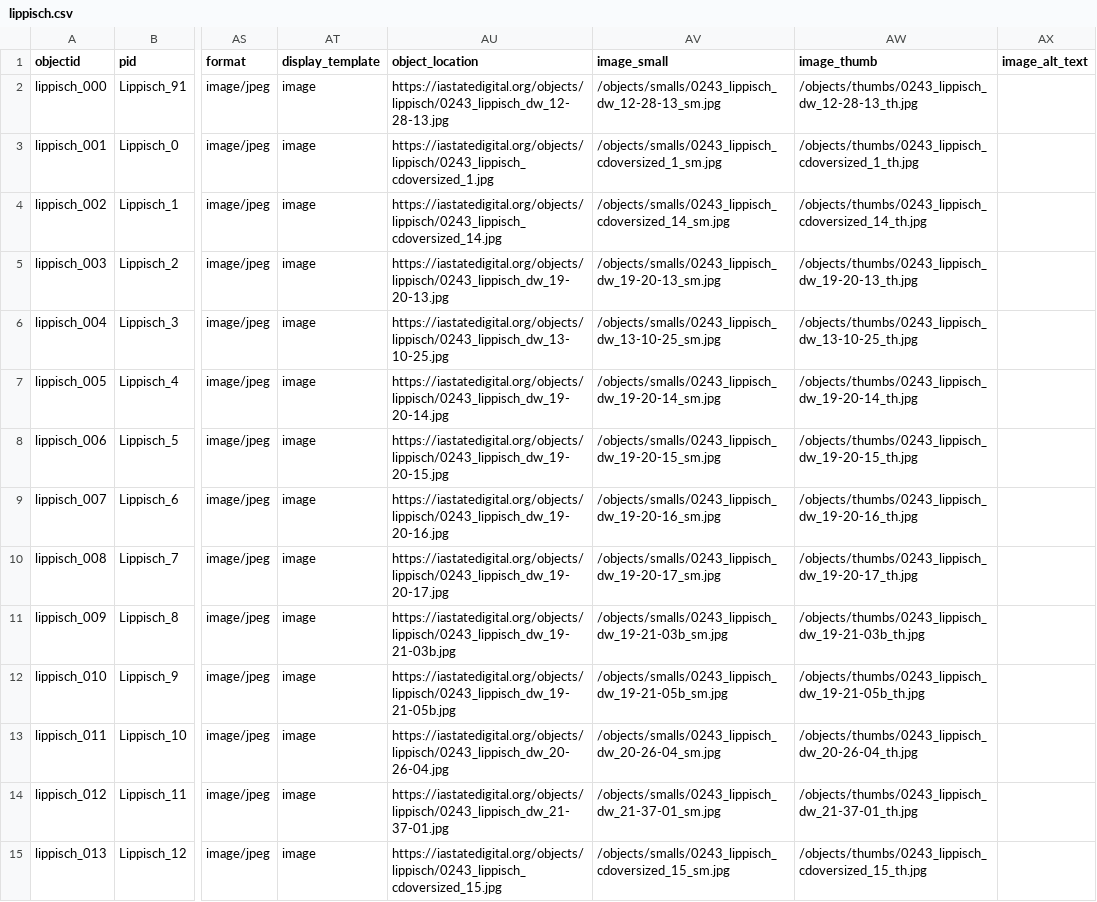
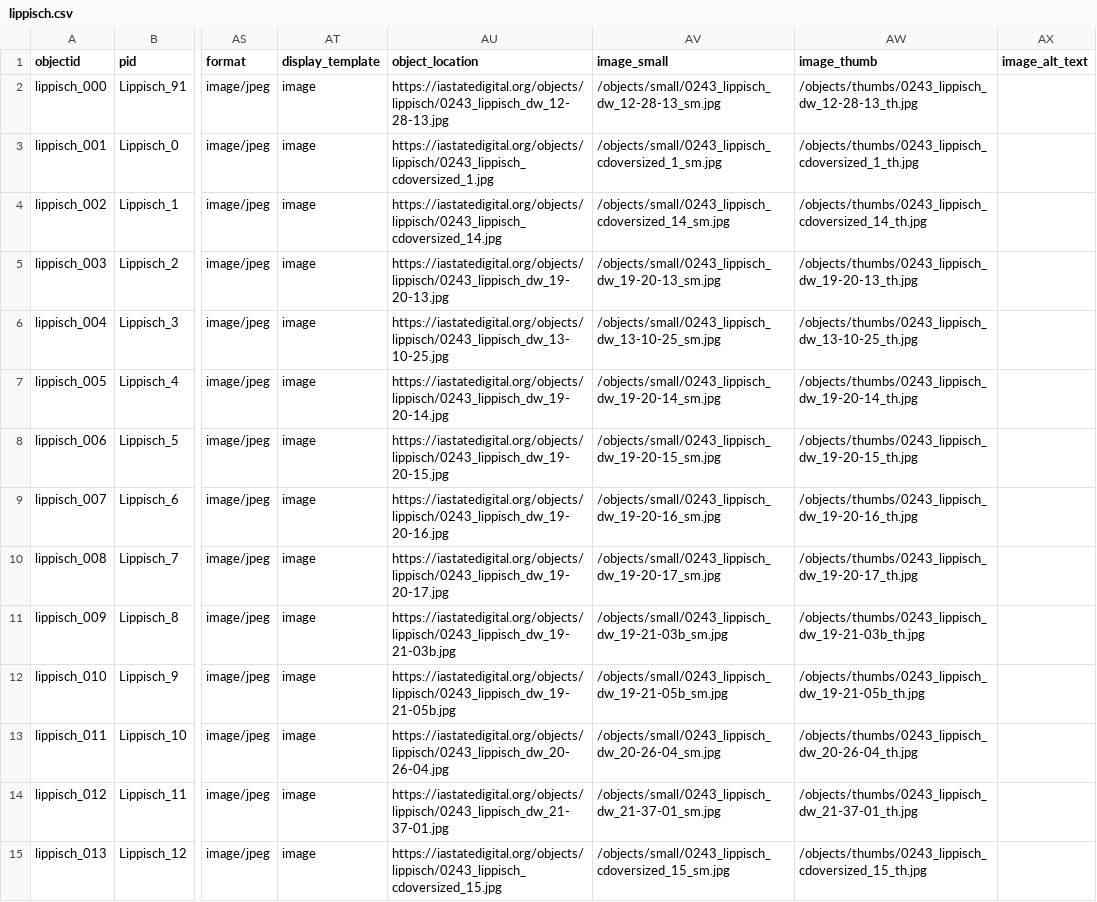
Before and after one commit to moxieBKjazzy/lippisch, a CSV file: _data/lippisch.csv, drawn as a sheet; only a part is shown, gaps mark what is left out; the diff covers the shown part only; the diff names each change by its address in the sheet, - before the commit and + after, or states it on an @@ line.

Commit message:
uploaded new csv ro correct small/s spelling

```diff
--- a/_data/lippisch.csv
+++ b/_data/lippisch.csv
-AV2 (image_small): /objects/smalls/0243_lippisch_dw_12-28-13_sm.jpg
+AV2 (image_small): /objects/small/0243_lippisch_dw_12-28-13_sm.jpg
-AV3 (image_small): /objects/smalls/0243_lippisch_cdoversized_1_sm.jpg
+AV3 (image_small): /objects/small/0243_lippisch_cdoversized_1_sm.jpg
-AV4 (image_small): /objects/smalls/0243_lippisch_cdoversized_14_sm.jpg
+AV4 (image_small): /objects/small/0243_lippisch_cdoversized_14_sm.jpg
-AV5 (image_small): /objects/smalls/0243_lippisch_dw_19-20-13_sm.jpg
+AV5 (image_small): /objects/small/0243_lippisch_dw_19-20-13_sm.jpg
-AV6 (image_small): /objects/smalls/0243_lippisch_dw_13-10-25_sm.jpg
+AV6 (image_small): /objects/small/0243_lippisch_dw_13-10-25_sm.jpg
-AV7 (image_small): /objects/smalls/0243_lippisch_dw_19-20-14_sm.jpg
+AV7 (image_small): /objects/small/0243_lippisch_dw_19-20-14_sm.jpg
-AV8 (image_small): /objects/smalls/0243_lippisch_dw_19-20-15_sm.jpg
+AV8 (image_small): /objects/small/0243_lippisch_dw_19-20-15_sm.jpg
-AV9 (image_small): /objects/smalls/0243_lippisch_dw_19-20-16_sm.jpg
+AV9 (image_small): /objects/small/0243_lippisch_dw_19-20-16_sm.jpg
-AV10 (image_small): /objects/smalls/0243_lippisch_dw_19-20-17_sm.jpg
+AV10 (image_small): /objects/small/0243_lippisch_dw_19-20-17_sm.jpg
-AV11 (image_small): /objects/smalls/0243_lippisch_dw_19-21-03b_sm.jpg
+AV11 (image_small): /objects/small/0243_lippisch_dw_19-21-03b_sm.jpg
-AV12 (image_small): /objects/smalls/0243_lippisch_dw_19-21-05b_sm.jpg
+AV12 (image_small): /objects/small/0243_lippisch_dw_19-21-05b_sm.jpg
-AV13 (image_small): /objects/smalls/0243_lippisch_dw_20-26-04_sm.jpg
+AV13 (image_small): /objects/small/0243_lippisch_dw_20-26-04_sm.jpg
-AV14 (image_small): /objects/smalls/0243_lippisch_dw_21-37-01_sm.jpg
+AV14 (image_small): /objects/small/0243_lippisch_dw_21-37-01_sm.jpg
-AV15 (image_small): /objects/smalls/0243_lippisch_cdoversized_15_sm.jpg
+AV15 (image_small): /objects/small/0243_lippisch_cdoversized_15_sm.jpg
```
Also changed, not shown: 151 edited cells elsewhere in this file.
